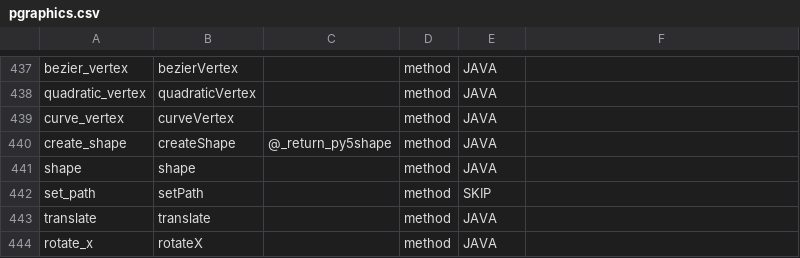
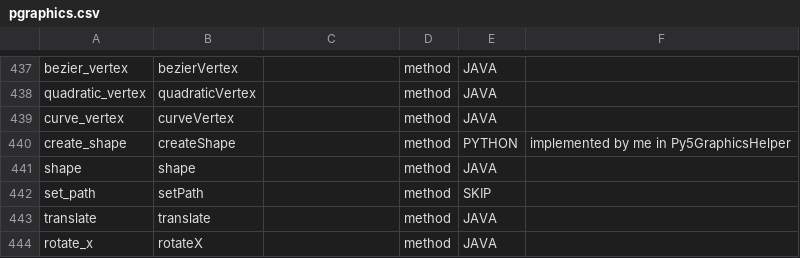
Before and after one commit to py5coding/py5generator, a CSV file: py5_resources/data/pgraphics.csv, drawn as a sheet; only a part is shown, gaps mark what is left out.

```diff
--- a/py5_resources/data/pgraphics.csv
+++ b/py5_resources/data/pgraphics.csv
@@ -439,3 +439,3 @@ quadratic_vertex,quadraticVertex,,method,JAVA,
 curve_vertex,curveVertex,,method,JAVA,
-create_shape,createShape,@_return_py5shape,method,JAVA,
+create_shape,createShape,,method,PYTHON,implemented by me in Py5GraphicsHelper
 shape,shape,,method,JAVA,
```
Also changed, not shown: 2 other files.
